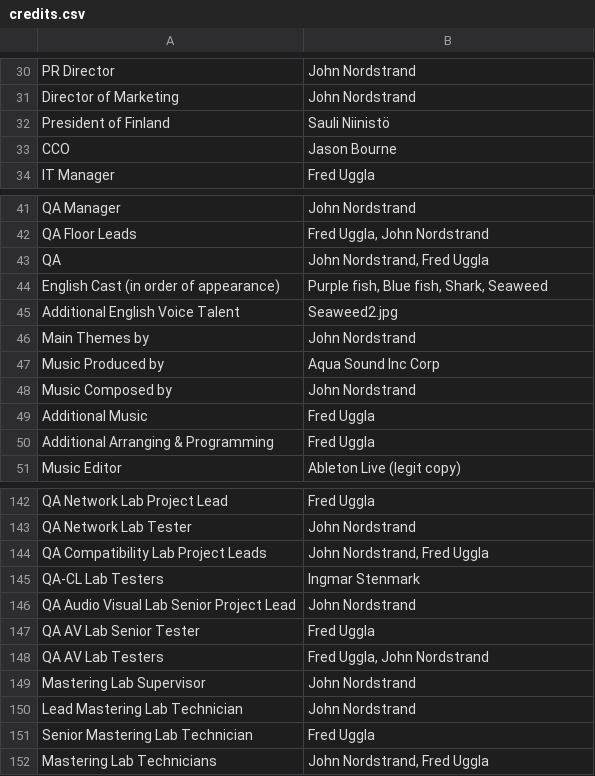
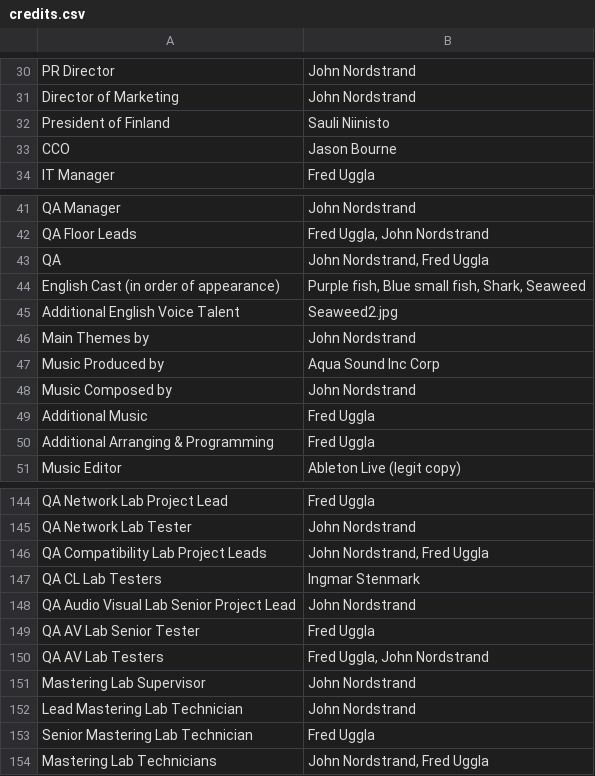
Before and after one commit to fuggla/fc-aqua-fish, a CSV file: credits.csv, drawn as a sheet; only a part is shown, gaps mark what is left out; the diff covers the shown part only.

```diff
--- a/credits.csv
+++ b/credits.csv
@@ -31,3 +31,3 @@ PR Director;John Nordstrand
 Director of Marketing;John Nordstrand
-President of Finland;Sauli Niinistö
+President of Finland;Sauli Niinisto
 CCO;Jason Bourne
@@ -43,3 +43,3 @@ QA Floor Leads;Fred Uggla, John Nordstrand
 QA;John Nordstrand, Fred Uggla
-English Cast (in order of appearance);Purple fish, Blue fish, Shark, Seaweed
+English Cast (in order of appearance);Purple fish, Blue small fish, Shark, Seaweed
 Additional English Voice Talent;Seaweed2.jpg
@@ -144,3 +146,3 @@ QA Network Lab Tester;John Nordstrand
 QA Compatibility Lab Project Leads;John Nordstrand, Fred Uggla
-QA‑CL Lab Testers;Ingmar Stenmark
+QA CL Lab Testers;Ingmar Stenmark
 QA Audio Visual Lab Senior Project Lead;John Nordstrand
```
Also changed, not shown: 12 added rows, 1 removed row and 4 edited cells elsewhere in this file.
